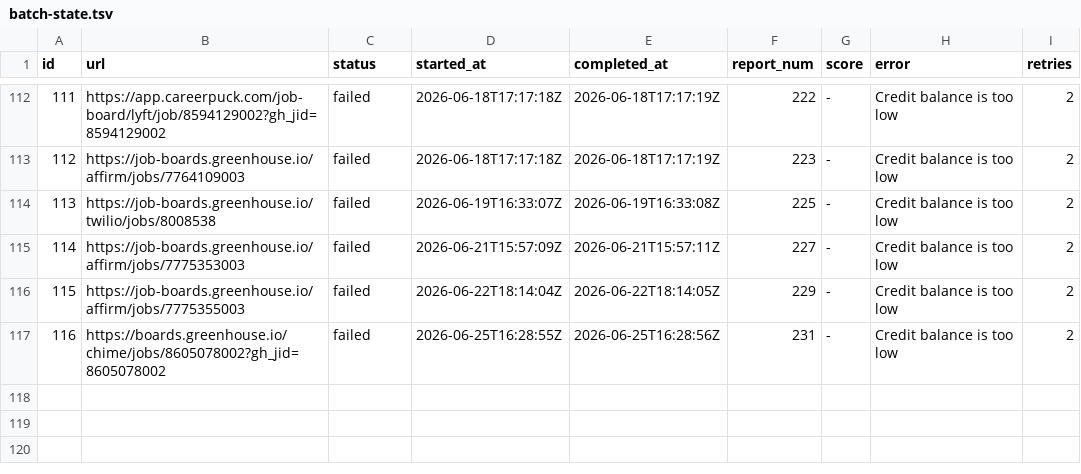
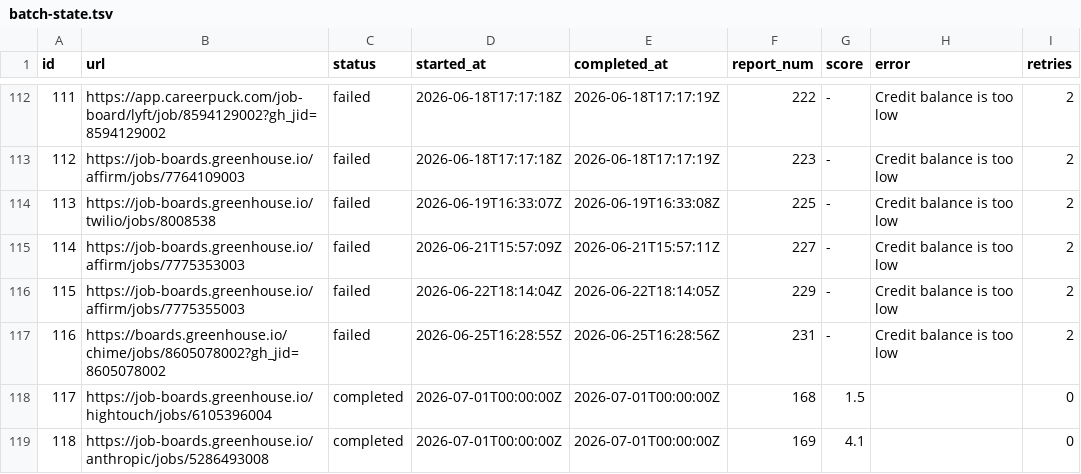
Before and after one commit to snigdhagaddam94/WorldOfAI, a TSV file: CareerOps/batch/batch-state.tsv, drawn as a sheet; only a part is shown, gaps mark what is left out.

```diff
--- a/CareerOps/batch/batch-state.tsv
+++ b/CareerOps/batch/batch-state.tsv
@@ -117 +117,3 @@ id	url	status	started_at	completed_at	report_num	score	error	retries
 116	https://boards.greenhouse.io/chime/jobs/8605078002?gh_jid=8605078002	failed	2026-06-25T16:28:55Z	2026-06-25T16:28:56Z	231	-	Credit balance is too low 	2
+117	https://job-boards.greenhouse.io/hightouch/jobs/6105396004	completed	2026-07-01T00:00:00Z	2026-07-01T00:00:00Z	168	1.5		0
+118	https://job-boards.greenhouse.io/anthropic/jobs/5286493008	completed	2026-07-01T00:00:00Z	2026-07-01T00:00:00Z	169	4.1		0
```
Also changed, not shown: CareerOps/batch/batch-input.tsv, CareerOps/data/scan-history.tsv, 3 other files.
